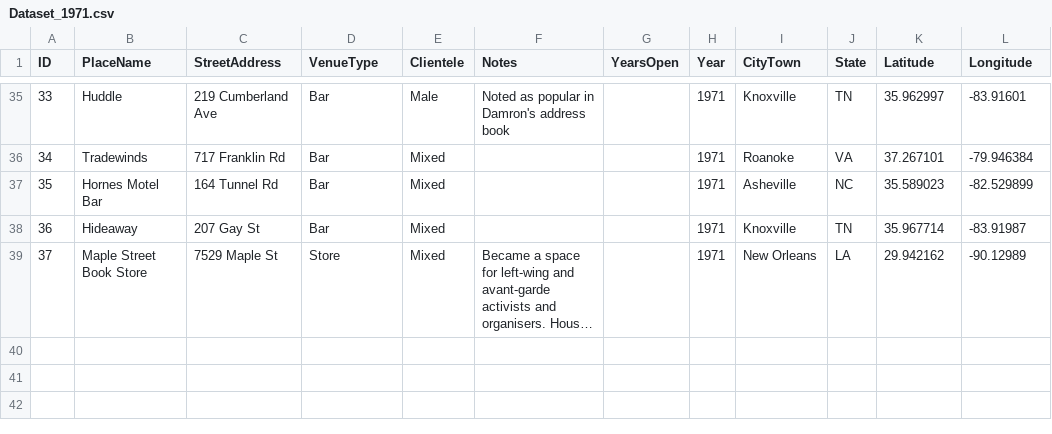
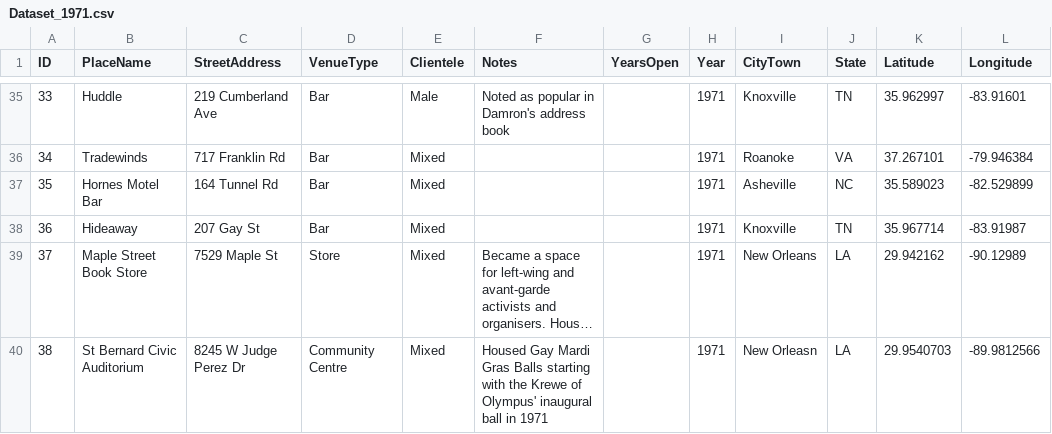
Before and after one commit to lk-345/Queer-Worldmaking, a CSV file: GeocodedDataset/Dataset_1971.csv, drawn as a sheet; only a part is shown, gaps mark what is left out; long unchanged cells end in …; the diff names each change by its address in the sheet, - before the commit and + after, or states it on an @@ line.

Commit message:
Update Dataset_1971.csv

```diff
--- a/GeocodedDataset/Dataset_1971.csv
+++ b/GeocodedDataset/Dataset_1971.csv
+row 40: 38 | St Bernard Civic Auditorium | 8245 W Judge Perez Dr | Community Centre | Mixed | Housed Gay Mardi Gras Balls starting with the Krewe of Olympus' inaugural ball in 1971 |  | 1971 | New Orleasn | LA | 29.9540703 | -89.9812566
```
